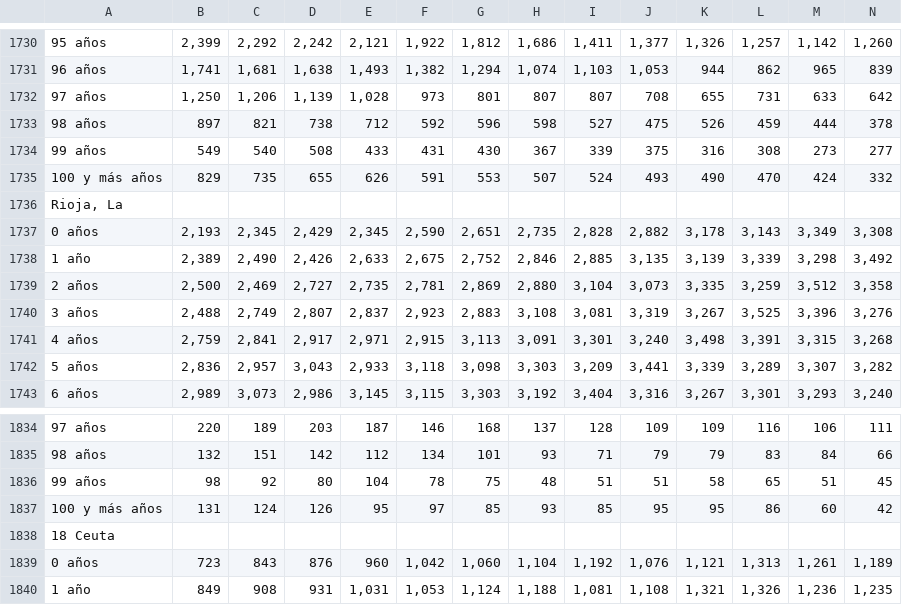
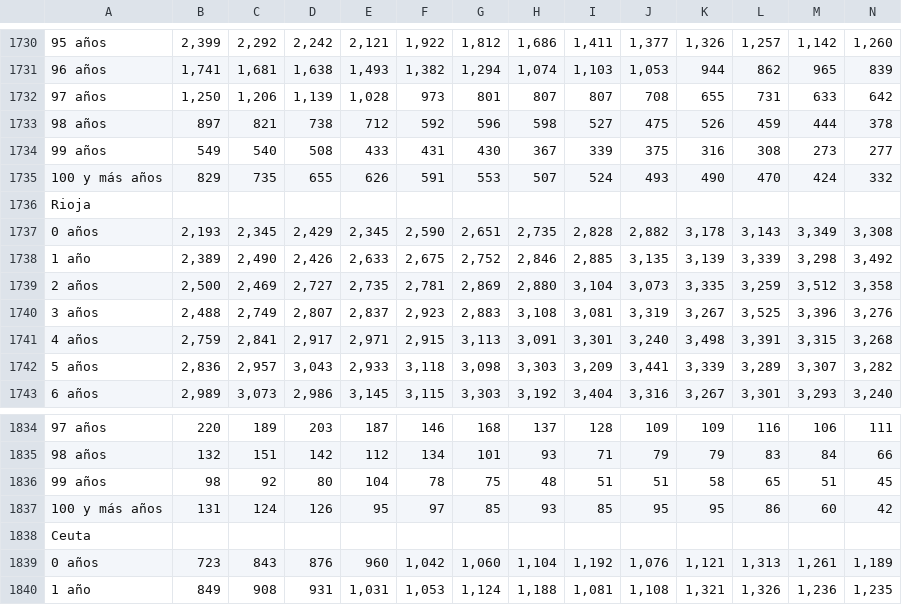
Before and after one commit to R-BarretoG/TFG, a CSV file: edad.csv, drawn as a sheet; only a part is shown, gaps mark what is left out.

Commit message:
Update edad.csv

```diff
--- a/edad.csv
+++ b/edad.csv
@@ -1735,3 +1735,3 @@
 "        100 y más años","829","735","655","626","591","553","507","524","493","490","470","424","332"
-"    Rioja, La","","","","","","","","","","","","",""
+"    Rioja","","","","","","","","","","","","",""
 "        0 años","2,193","2,345","2,429","2,345","2,590","2,651","2,735","2,828","2,882","3,178","3,143","3,349","3,308"
@@ -1837,3 +1837,3 @@
 "        100 y más años","131","124","126","95","97","85","93","85","95","95","86","60","42"
-"    18 Ceuta","","","","","","","","","","","","",""
+"    Ceuta","","","","","","","","","","","","",""
 "        0 años","723","843","876","960","1,042","1,060","1,104","1,192","1,076","1,121","1,313","1,261","1,189"
```
